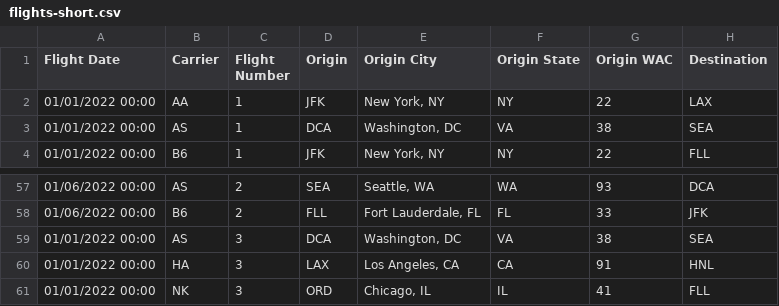
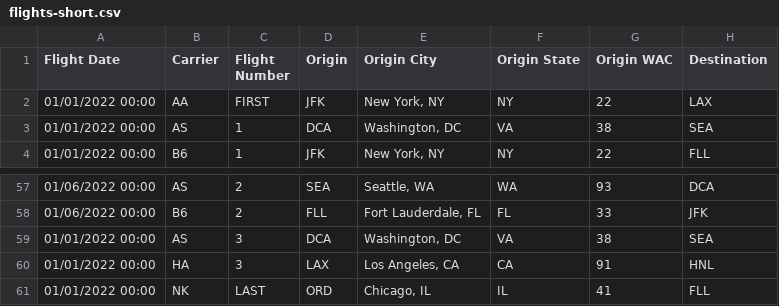
Before and after one commit to csu11013-adamczaf/Team-22-Programming-Project, a CSV file: Airline_Dashboard/data/flights-short.csv, drawn as a sheet; only a part is shown, gaps mark what is left out; the diff names each change by its address in the sheet, - before the commit and + after, or states it on an @@ line.

Commit message:
F. Adamczak: Fixed issue where only 9/10 flights were shown on the first page of the flights table.

```diff
--- a/Airline_Dashboard/data/flights-short.csv
+++ b/Airline_Dashboard/data/flights-short.csv
-C2 (Flight Number): 1
+C2 (Flight Number): FIRST
-C61 (Flight Number): 3
+C61 (Flight Number): LAST
```
Also changed, not shown: 2 other files.
